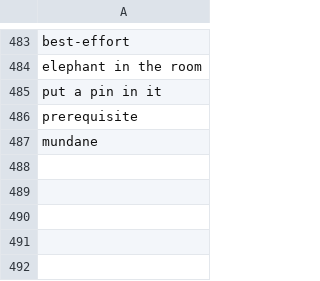
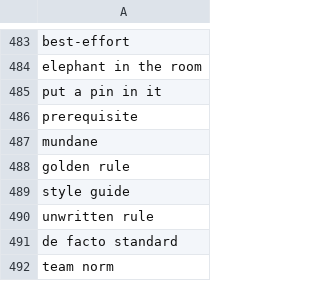
Before and after one commit to muhfaris/english-vocabulary, a CSV file: vocabularies.csv, drawn as a sheet; only a part is shown, gaps mark what is left out; the diff names each change by its address in the sheet, - before the commit and + after, or states it on an @@ line.

```diff
--- a/vocabularies.csv
+++ b/vocabularies.csv
+row 488: golden rule
+row 489: style guide
+row 490: unwritten rule
+row 491: de facto standard
+row 492: team norm
```
Also changed, not shown: stories.csv, 2 other files.
